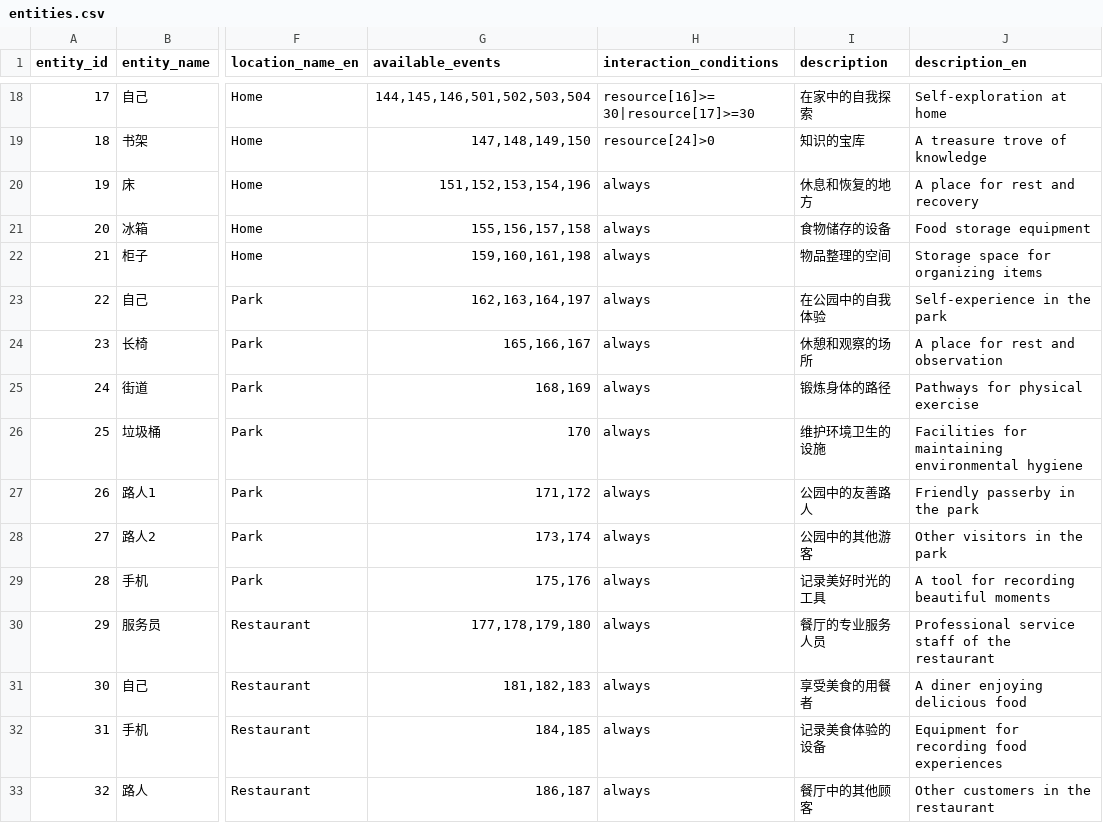
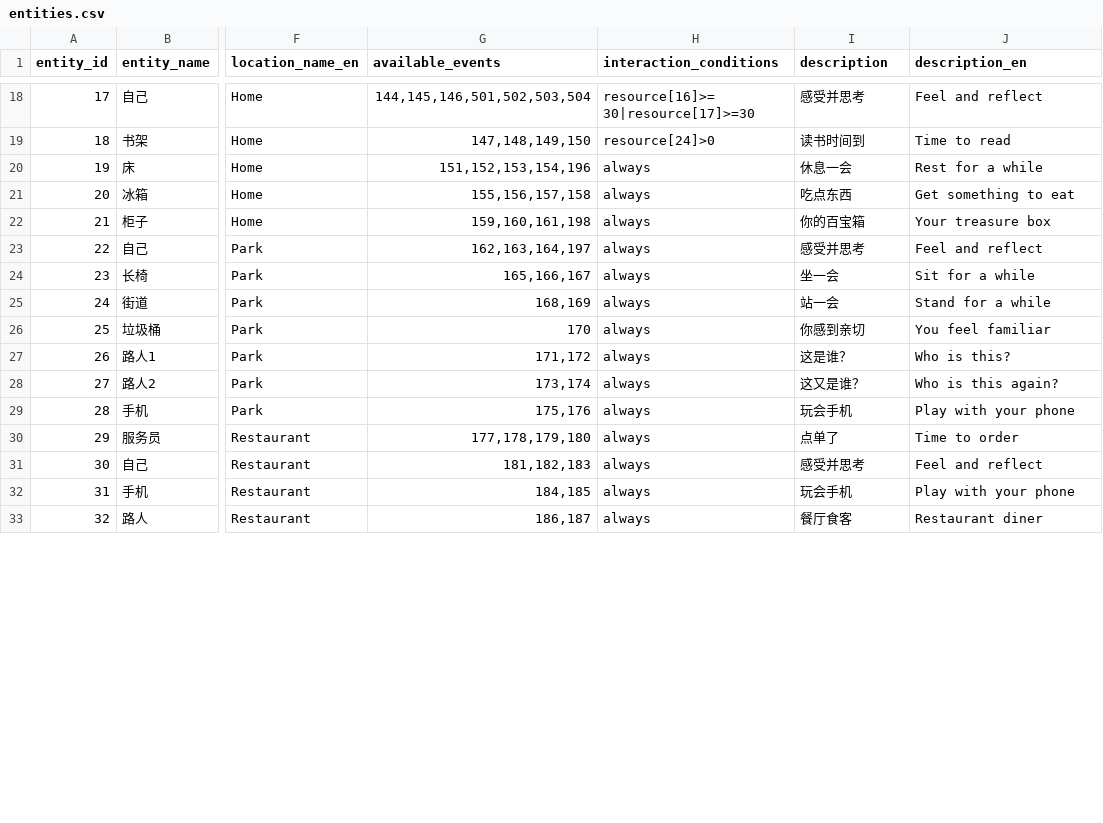
Before and after one commit to HEIBAIJIE/MyLifeAsAnEngineer, a CSV file: csv/entities.csv, drawn as a sheet; only a part is shown, gaps mark what is left out; the diff covers the shown part only; the diff names each change by its address in the sheet, - before the commit and + after, or states it on an @@ line.

```diff
--- a/csv/entities.csv
+++ b/csv/entities.csv
-I18 (description): 在家中的自我探索
+I18 (description): 感受并思考
-J18 (description_en): Self-exploration at home
+J18 (description_en): Feel and reflect
-I19 (description): 知识的宝库
+I19 (description): 读书时间到
-J19 (description_en): A treasure trove of knowledge
+J19 (description_en): Time to read
-I20 (description): 休息和恢复的地方
+I20 (description): 休息一会
-J20 (description_en): A place for rest and recovery
+J20 (description_en): Rest for a while
-I21 (description): 食物储存的设备
+I21 (description): 吃点东西
-J21 (description_en): Food storage equipment
+J21 (description_en): Get something to eat
-I22 (description): 物品整理的空间
+I22 (description): 你的百宝箱
-J22 (description_en): Storage space for organizing items
+J22 (description_en): Your treasure box
-I23 (description): 在公园中的自我体验
+I23 (description): 感受并思考
-J23 (description_en): Self-experience in the park
+J23 (description_en): Feel and reflect
-I24 (description): 休憩和观察的场所
+I24 (description): 坐一会
-J24 (description_en): A place for rest and observation
+J24 (description_en): Sit for a while
-I25 (description): 锻炼身体的路径
+I25 (description): 站一会
-J25 (description_en): Pathways for physical exercise
+J25 (description_en): Stand for a while
-I26 (description): 维护环境卫生的设施
+I26 (description): 你感到亲切
-J26 (description_en): Facilities for maintaining environmental hygiene
+J26 (description_en): You feel familiar
-I27 (description): 公园中的友善路人
+I27 (description): 这是谁？
-J27 (description_en): Friendly passerby in the park
+J27 (description_en): Who is this?
-I28 (description): 公园中的其他游客
+I28 (description): 这又是谁？
-J28 (description_en): Other visitors in the park
+J28 (description_en): Who is this again?
-I29 (description): 记录美好时光的工具
+I29 (description): 玩会手机
-J29 (description_en): A tool for recording beautiful moments
+J29 (description_en): Play with your phone
-I30 (description): 餐厅的专业服务人员
+I30 (description): 点单了
-J30 (description_en): Professional service staff of the restaurant
+J30 (description_en): Time to order
-I31 (description): 享受美食的用餐者
+I31 (description): 感受并思考
-J31 (description_en): A diner enjoying delicious food
+J31 (description_en): Feel and reflect
-I32 (description): 记录美食体验的设备
+I32 (description): 玩会手机
-J32 (description_en): Equipment for recording food experiences
+J32 (description_en): Play with your phone
-I33 (description): 餐厅中的其他顾客
+I33 (description): 餐厅食客
-J33 (description_en): Other customers in the restaurant
+J33 (description_en): Restaurant diner
```
Also changed, not shown: 40 edited cells elsewhere in this file.
